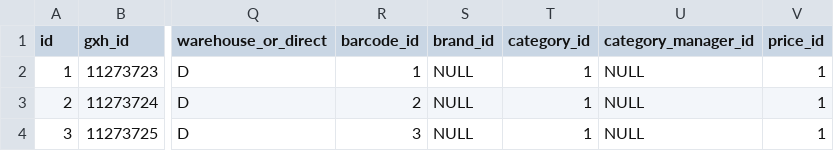
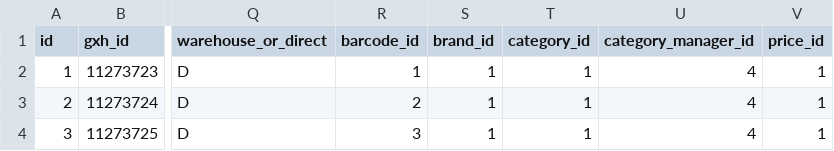
Before and after one commit to supersuppi/annualplan, a CSV file: db/product.csv, drawn as a sheet; only a part is shown, gaps mark what is left out; the diff names each change by its address in the sheet, - before the commit and + after, or states it on an @@ line.

```diff
--- a/db/product.csv
+++ b/db/product.csv
-S2:S4 (brand_id): NULL
+S2:S4 (brand_id): 1
-U2:U4 (category_manager_id): NULL
+U2:U4 (category_manager_id): 4
```
Also changed, not shown: 14 other files.
